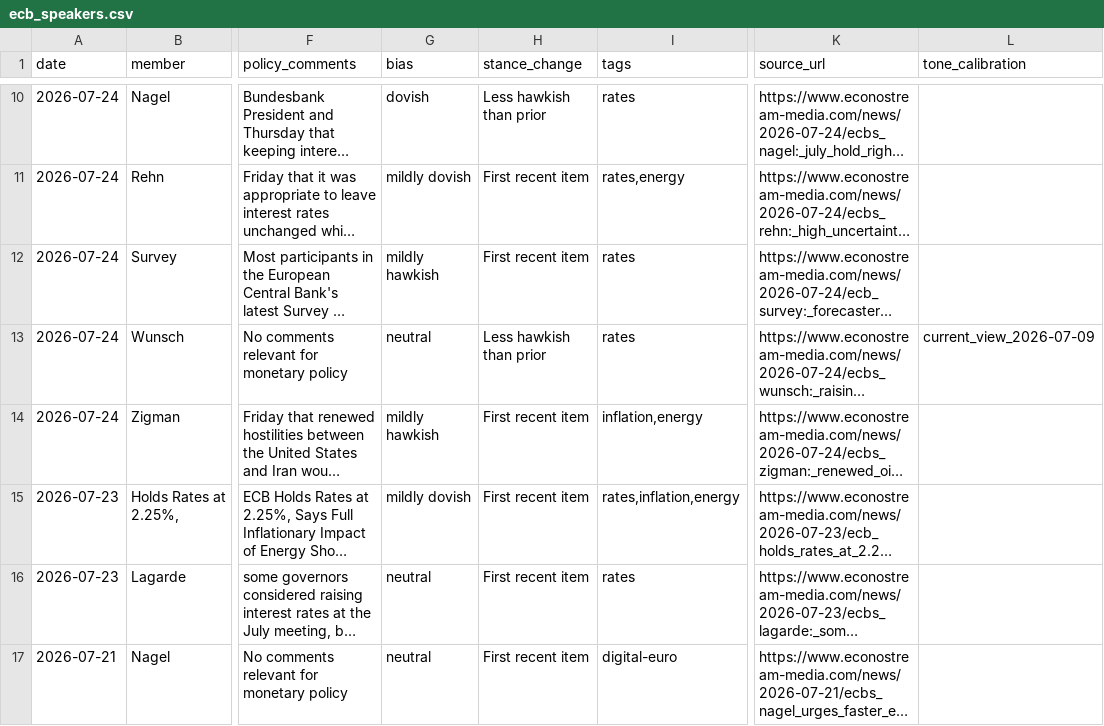
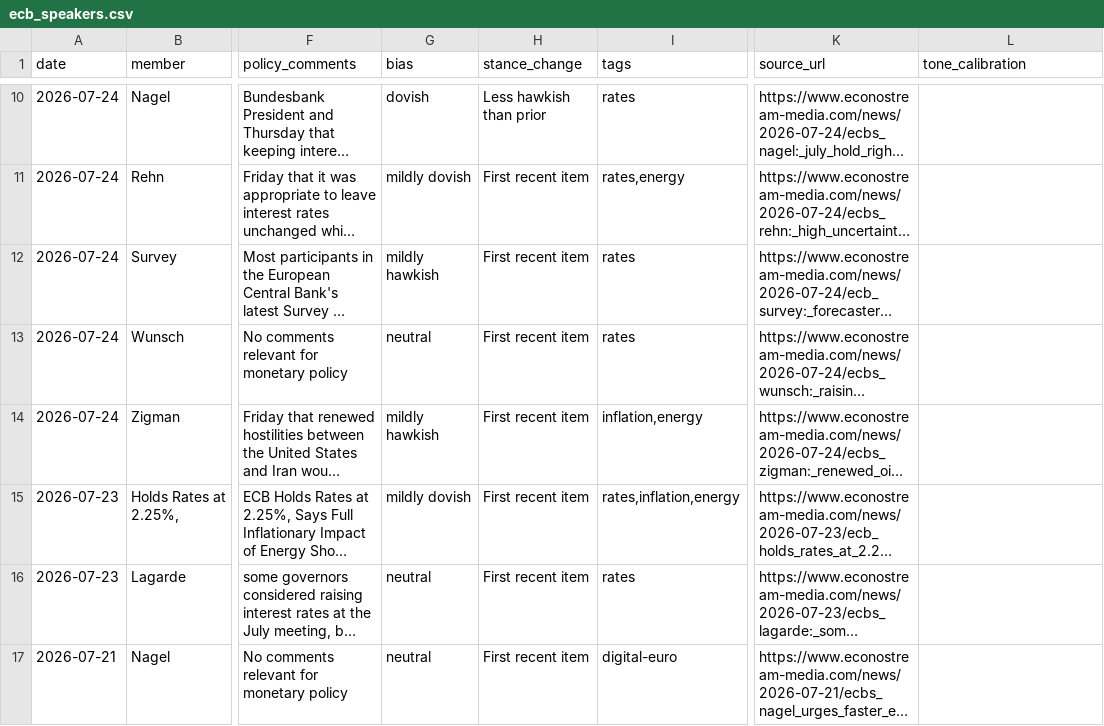
Before and after one commit to aliceodrumond/EuropeMonitor, a CSV file: data/processed/ecb_speakers.csv, drawn as a sheet; only a part is shown, gaps mark what is left out; long unchanged cells end in …; the diff names each change by its address in the sheet, - before the commit and + after, or states it on an @@ line.

Commit message:
Update Europe monitor data 2026-07-27 05:17

```diff
--- a/data/processed/ecb_speakers.csv
+++ b/data/processed/ecb_speakers.csv
-H13 (stance_change): Less hawkish than prior
+H13 (stance_change): First recent item
-L13 (tone_calibration): current_view_2026-07-09
+L13 (tone_calibration): (empty)
```
Also changed, not shown: 1 other file.
